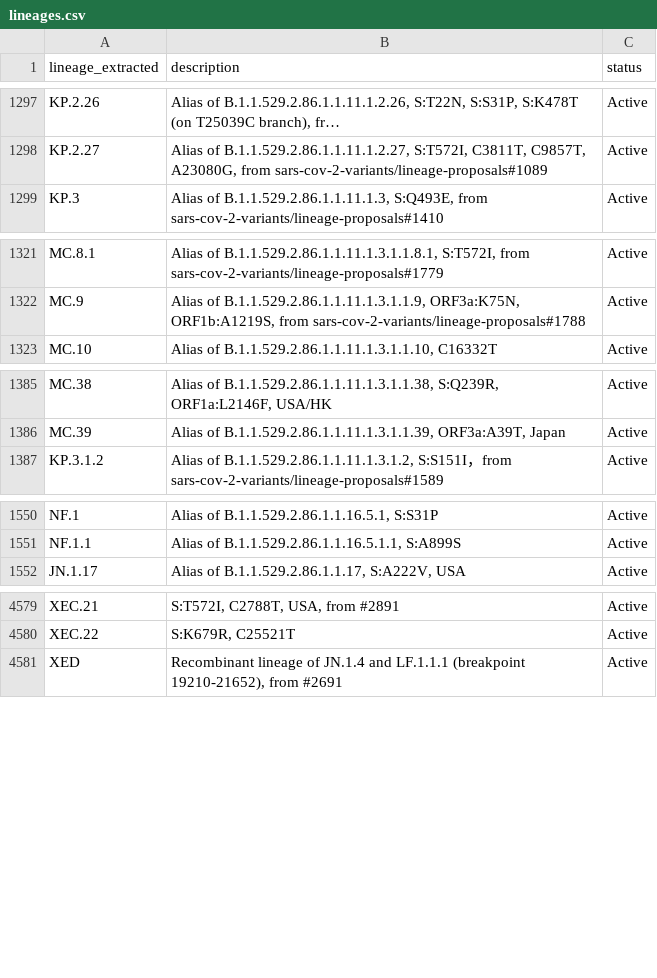
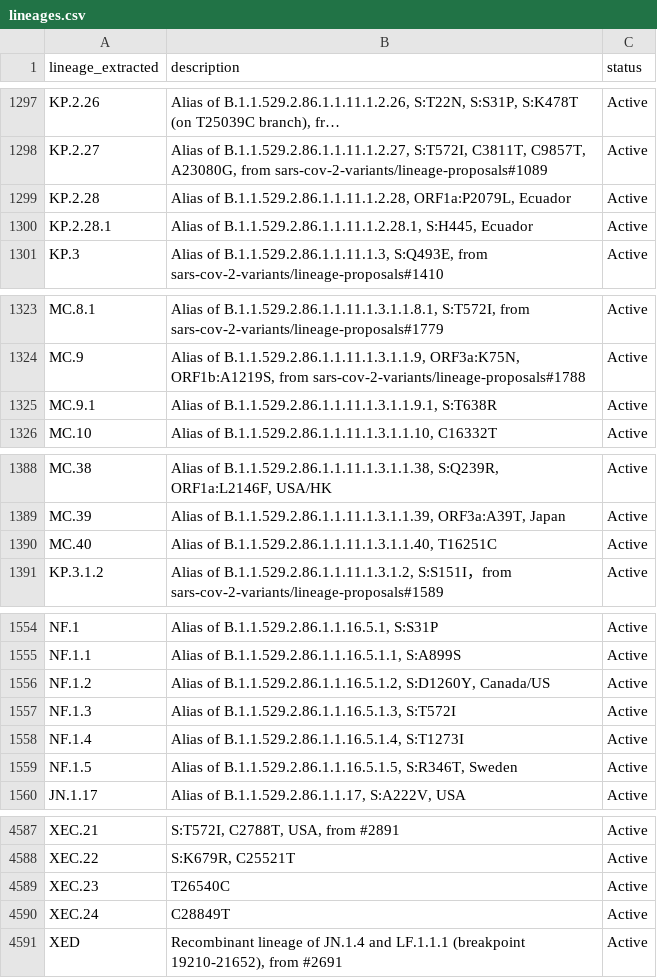
Before and after one commit to NW-PaGe/lineage_classifications, a CSV file: data/lineages.csv, drawn as a sheet; only a part is shown, gaps mark what is left out; long unchanged cells end in …; the diff names each change by its address in the sheet, - before the commit and + after, or states it on an @@ line.

Commit message:
Commit from GitHub Actions (Lineages Pipeline)

```diff
--- a/data/lineages.csv
+++ b/data/lineages.csv
+row 1299: KP.2.28 | Alias of B.1.1.529.2.86.1.1.11.1.2.28, ORF1a:P2079L, Ecuador | Active
+row 1300: KP.2.28.1 | Alias of B.1.1.529.2.86.1.1.11.1.2.28.1, S:H445, Ecuador | Active
+row 1325: MC.9.1 | Alias of B.1.1.529.2.86.1.1.11.1.3.1.1.9.1, S:T638R | Active
+row 1390: MC.40 | Alias of B.1.1.529.2.86.1.1.11.1.3.1.1.40, T16251C | Active
+row 1556: NF.1.2 | Alias of B.1.1.529.2.86.1.1.16.5.1.2, S:D1260Y, Canada/US | Active
+row 1557: NF.1.3 | Alias of B.1.1.529.2.86.1.1.16.5.1.3, S:T572I | Active
+row 1558: NF.1.4 | Alias of B.1.1.529.2.86.1.1.16.5.1.4, S:T1273I | Active
+row 1559: NF.1.5 | Alias of B.1.1.529.2.86.1.1.16.5.1.5, S:R346T, Sweden | Active
+row 4589: XEC.23 | T26540C | Active
+row 4590: XEC.24 | C28849T | Active
```
